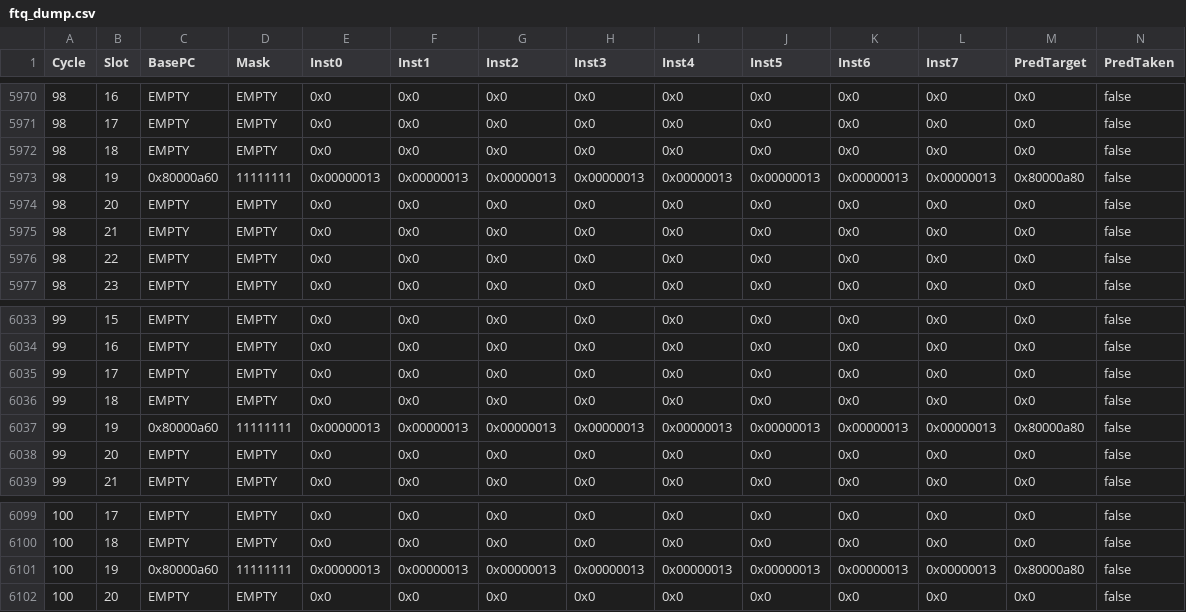
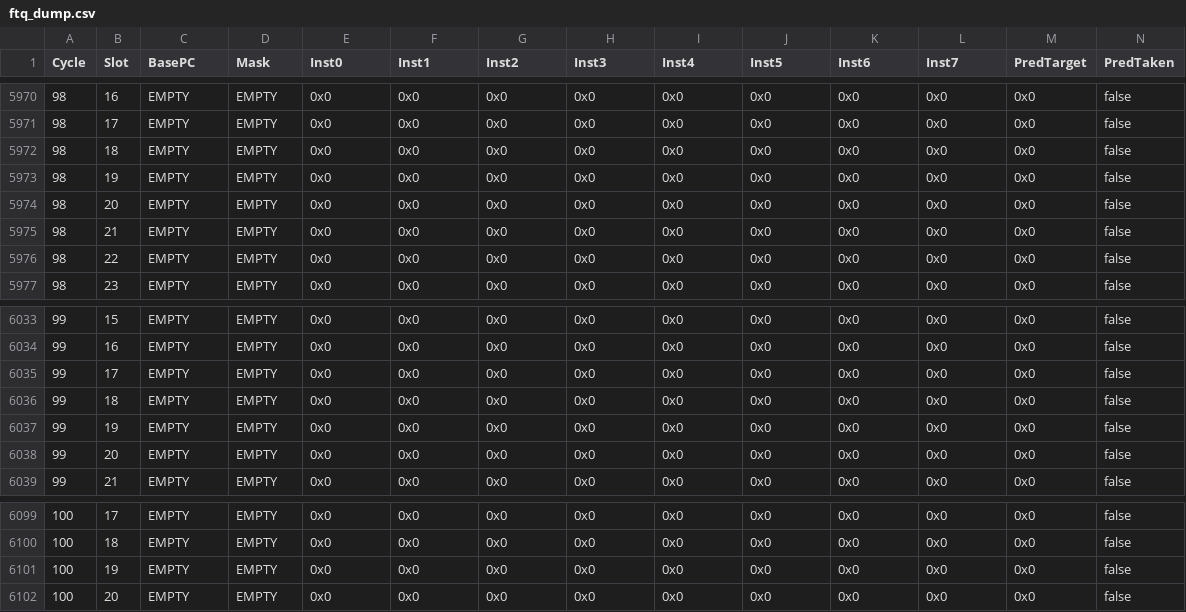
Before and after one commit to emeraldsoft3/zaqal, a CSV file: ftq_dump.csv, drawn as a sheet; only a part is shown, gaps mark what is left out; the diff covers the shown part only; the diff names each change by its address in the sheet, - before the commit and + after, or states it on an @@ line.

```diff
--- a/ftq_dump.csv
+++ b/ftq_dump.csv
-C5973 (BasePC): 0x80000a60
+C5973 (BasePC): EMPTY
-D5973 (Mask): 11111111
+D5973 (Mask): EMPTY
-E5973 (Inst0): 0x00000013
+E5973 (Inst0): 0x0
-F5973 (Inst1): 0x00000013
+F5973 (Inst1): 0x0
-G5973 (Inst2): 0x00000013
+G5973 (Inst2): 0x0
-H5973 (Inst3): 0x00000013
+H5973 (Inst3): 0x0
-I5973 (Inst4): 0x00000013
+I5973 (Inst4): 0x0
-J5973 (Inst5): 0x00000013
+J5973 (Inst5): 0x0
-K5973 (Inst6): 0x00000013
+K5973 (Inst6): 0x0
-L5973 (Inst7): 0x00000013
+L5973 (Inst7): 0x0
-M5973 (PredTarget): 0x80000a80
+M5973 (PredTarget): 0x0
-C6037 (BasePC): 0x80000a60
+C6037 (BasePC): EMPTY
-D6037 (Mask): 11111111
+D6037 (Mask): EMPTY
-E6037 (Inst0): 0x00000013
+E6037 (Inst0): 0x0
-F6037 (Inst1): 0x00000013
+F6037 (Inst1): 0x0
-G6037 (Inst2): 0x00000013
+G6037 (Inst2): 0x0
-H6037 (Inst3): 0x00000013
+H6037 (Inst3): 0x0
-I6037 (Inst4): 0x00000013
+I6037 (Inst4): 0x0
-J6037 (Inst5): 0x00000013
+J6037 (Inst5): 0x0
-K6037 (Inst6): 0x00000013
+K6037 (Inst6): 0x0
-L6037 (Inst7): 0x00000013
+L6037 (Inst7): 0x0
-M6037 (PredTarget): 0x80000a80
+M6037 (PredTarget): 0x0
-C6101 (BasePC): 0x80000a60
+C6101 (BasePC): EMPTY
-D6101 (Mask): 11111111
+D6101 (Mask): EMPTY
-E6101 (Inst0): 0x00000013
+E6101 (Inst0): 0x0
-F6101 (Inst1): 0x00000013
+F6101 (Inst1): 0x0
-G6101 (Inst2): 0x00000013
+G6101 (Inst2): 0x0
-H6101 (Inst3): 0x00000013
+H6101 (Inst3): 0x0
-I6101 (Inst4): 0x00000013
+I6101 (Inst4): 0x0
-J6101 (Inst5): 0x00000013
+J6101 (Inst5): 0x0
-K6101 (Inst6): 0x00000013
+K6101 (Inst6): 0x0
-L6101 (Inst7): 0x00000013
+L6101 (Inst7): 0x0
-M6101 (PredTarget): 0x80000a80
+M6101 (PredTarget): 0x0
```
Also changed, not shown: 153 edited cells elsewhere in this file, 7 other files.
